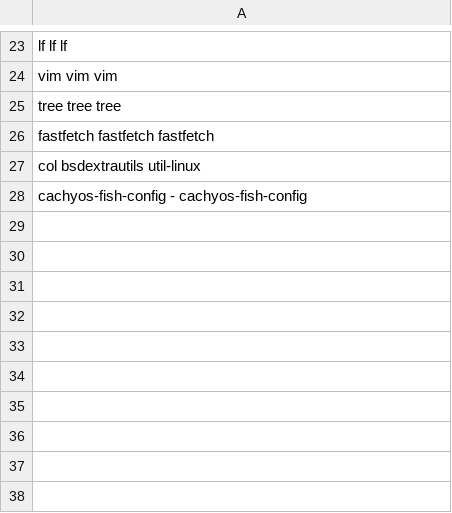
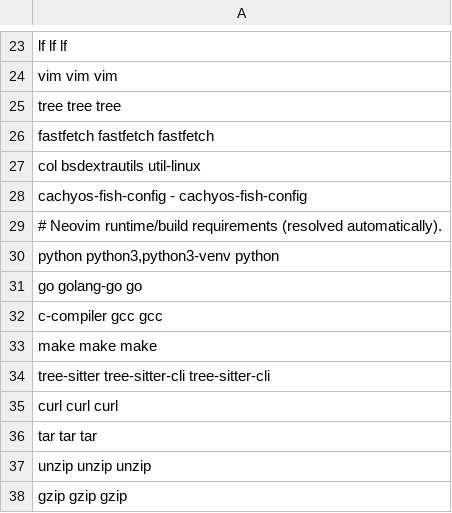
Before and after one commit to JoanVasquez/setup_my_dev_env, a TSV file: packages/components.tsv, drawn as a sheet; only a part is shown, gaps mark what is left out.

```diff
--- a/packages/components.tsv
+++ b/packages/components.tsv
@@ -28 +28,11 @@ col bsdextrautils util-linux
 cachyos-fish-config - cachyos-fish-config
+# Neovim runtime/build requirements (resolved automatically).
+python python3,python3-venv python
+go golang-go go
+c-compiler gcc gcc
+make make make
+tree-sitter tree-sitter-cli tree-sitter-cli
+curl curl curl
+tar tar tar
+unzip unzip unzip
+gzip gzip gzip
```
Also changed, not shown: packages/dependencies.tsv, 8 other files.
